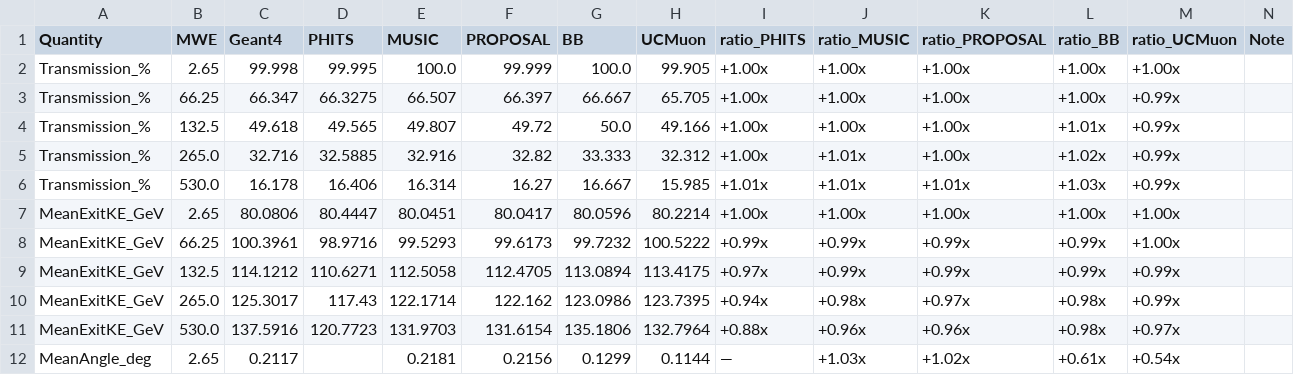
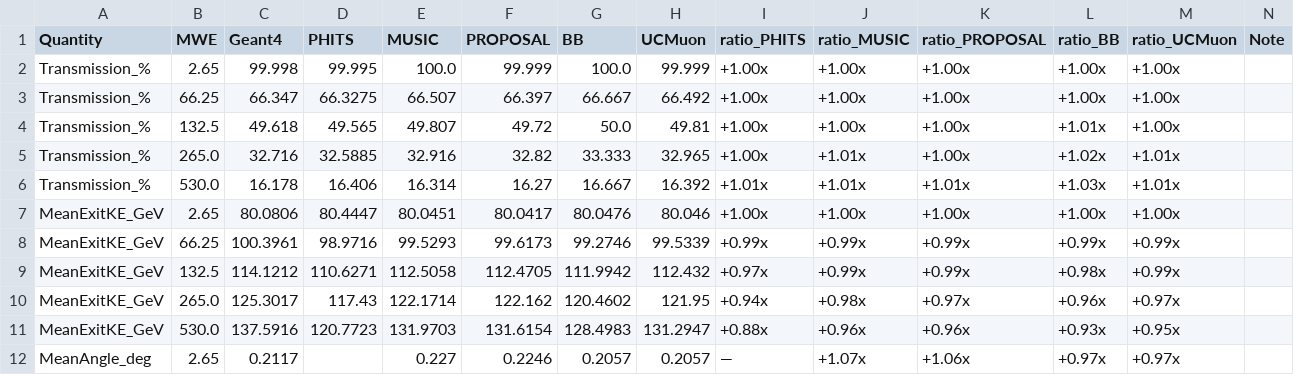
Before and after one commit to hamidb90/UCMuon, a CSV file: benchmark/figures/v2_six_code/comparison_metrics.csv, drawn as a sheet; only a part is shown; the diff covers the shown part only.

```diff
--- a/benchmark/figures/v2_six_code/comparison_metrics.csv
+++ b/benchmark/figures/v2_six_code/comparison_metrics.csv
@@ -1,12 +1,12 @@
 Quantity,MWE,Geant4,PHITS,MUSIC,PROPOSAL,BB,UCMuon,ratio_PHITS,ratio_MUSIC,ratio_PROPOSAL,ratio_BB,ratio_UCMuon,Note
-Transmission_%,2.65,99.998,99.995,100.0,99.999,100.0,99.905,+1.00x,+1.00x,+1.00x,+1.00x,+1.00x,
-Transmission_%,66.25,66.347,66.3275,66.507,66.397,66.667,65.705,+1.00x,+1.00x,+1.00x,+1.00x,+0.99x,
-Transmission_%,132.5,49.618,49.565,49.807,49.72,50.0,49.166,+1.00x,+1.00x,+1.00x,+1.01x,+0.99x,
-Transmission_%,265.0,32.716,32.5885,32.916,32.82,33.333,32.312,+1.00x,+1.01x,+1.00x,+1.02x,+0.99x,
-Transmission_%,530.0,16.178,16.406,16.314,16.27,16.667,15.985,+1.01x,+1.01x,+1.01x,+1.03x,+0.99x,
-MeanExitKE_GeV,2.65,80.0806,80.4447,80.0451,80.0417,80.0596,80.2214,+1.00x,+1.00x,+1.00x,+1.00x,+1.00x,
-MeanExitKE_GeV,66.25,100.3961,98.9716,99.5293,99.6173,99.7232,100.5222,+0.99x,+0.99x,+0.99x,+0.99x,+1.00x,
-MeanExitKE_GeV,132.5,114.1212,110.6271,112.5058,112.4705,113.0894,113.4175,+0.97x,+0.99x,+0.99x,+0.99x,+0.99x,
-MeanExitKE_GeV,265.0,125.3017,117.43,122.1714,122.162,123.0986,123.7395,+0.94x,+0.98x,+0.97x,+0.98x,+0.99x,
-MeanExitKE_GeV,530.0,137.5916,120.7723,131.9703,131.6154,135.1806,132.7964,+0.88x,+0.96x,+0.96x,+0.98x,+0.97x,
-MeanAngle_deg,2.65,0.2117,,0.2181,0.2156,0.1299,0.1144,—,+1.03x,+1.02x,+0.61x,+0.54x,
+Transmission_%,2.65,99.998,99.995,100.0,99.999,100.0,99.999,+1.00x,+1.00x,+1.00x,+1.00x,+1.00x,
+Transmission_%,66.25,66.347,66.3275,66.507,66.397,66.667,66.492,+1.00x,+1.00x,+1.00x,+1.00x,+1.00x,
+Transmission_%,132.5,49.618,49.565,49.807,49.72,50.0,49.81,+1.00x,+1.00x,+1.00x,+1.01x,+1.00x,
+Transmission_%,265.0,32.716,32.5885,32.916,32.82,33.333,32.965,+1.00x,+1.01x,+1.00x,+1.02x,+1.01x,
+Transmission_%,530.0,16.178,16.406,16.314,16.27,16.667,16.392,+1.01x,+1.01x,+1.01x,+1.03x,+1.01x,
+MeanExitKE_GeV,2.65,80.0806,80.4447,80.0451,80.0417,80.0476,80.046,+1.00x,+1.00x,+1.00x,+1.00x,+1.00x,
+MeanExitKE_GeV,66.25,100.3961,98.9716,99.5293,99.6173,99.2746,99.5339,+0.99x,+0.99x,+0.99x,+0.99x,+0.99x,
+MeanExitKE_GeV,132.5,114.1212,110.6271,112.5058,112.4705,111.9942,112.432,+0.97x,+0.99x,+0.99x,+0.98x,+0.99x,
+MeanExitKE_GeV,265.0,125.3017,117.43,122.1714,122.162,120.4602,121.95,+0.94x,+0.98x,+0.97x,+0.96x,+0.97x,
+MeanExitKE_GeV,530.0,137.5916,120.7723,131.9703,131.6154,128.4983,131.2947,+0.88x,+0.96x,+0.96x,+0.93x,+0.95x,
+MeanAngle_deg,2.65,0.2117,,0.227,0.2246,0.2057,0.2057,—,+1.07x,+1.06x,+0.97x,+0.97x,
```
Also changed, not shown: 29 edited cells elsewhere in this file, benchmark/figures/v2_six_code/benchmark_summary.csv, benchmark/results/comparison_metrics.csv, 31 other files.
